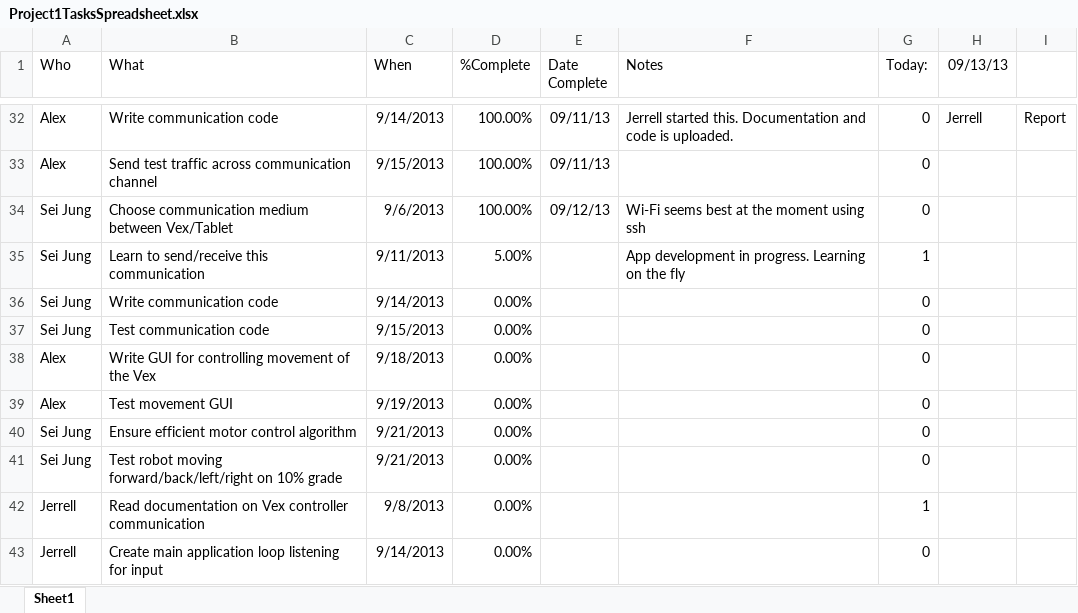
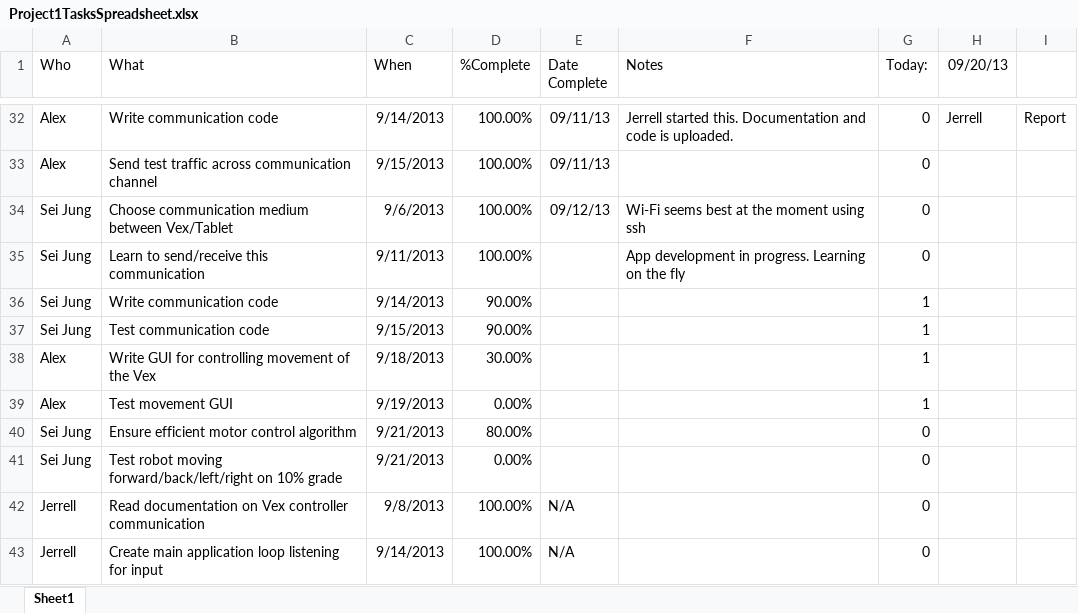
Before and after one commit to jad19925/EmbeddedSystems, an Excel workbook: Documentation/Project1TasksSpreadsheet.xlsx, sheet Sheet1, drawn as a sheet; only a part is shown, gaps mark what is left out; values as stored, in another font and other column widths than the file's, no borders; conditional formats not drawn; the diff covers the shown part only; the diff names each change by its address in the sheet, - before the commit and + after, or states it on an @@ line.

Commit message:
update task list

```diff
--- a/Documentation/Project1TasksSpreadsheet.xlsx (sheet Sheet1)
+++ b/Documentation/Project1TasksSpreadsheet.xlsx (sheet Sheet1)
-H1: 09/13/13
+H1: 09/20/13
-D35 (%Complete): 5.00%
+D35 (%Complete): 100.00%
-G35 (Today:): 1
+G35 (Today:): 0
-D36:D37 (%Complete): 0.00%
+D36:D37 (%Complete): 90.00%
-G36:G39 (Today:): 0
+G36:G39 (Today:): 1
-D38 (%Complete): 0.00%
+D38 (%Complete): 30.00%
-D40 (%Complete): 0.00%
+D40 (%Complete): 80.00%
-D42:D43 (%Complete): 0.00%
+D42:D43 (%Complete): 100.00%
-E42:E43 (Date Complete): (empty)
+E42:E43 (Date Complete): N/A
-G42 (Today:): 1
+G42 (Today:): 0
```
Also changed, not shown: 21 edited cells elsewhere in this sheet.
